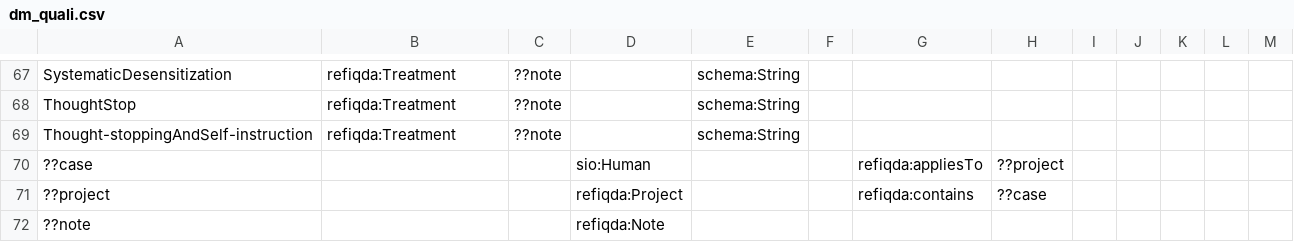
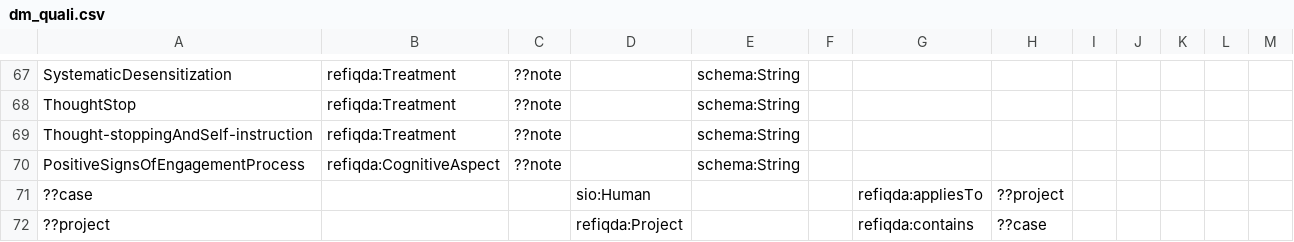
Before and after one commit to evaldo/homogenise, a CSV file: sddquali/input/DM/dm_quali.csv, drawn as a sheet; only a part is shown, gaps mark what is left out; the shorter side is filled out with more unchanged rows; the diff names each change by its address in the sheet, - before the commit and + after, or states it on an @@ line.

```diff
--- a/sddquali/input/DM/dm_quali.csv
+++ b/sddquali/input/DM/dm_quali.csv
+row 70: PositiveSignsOfEngagementProcess | refiqda:CognitiveAspect | ??note |  | schema:String
```
Also changed, not shown: sddqualidomain/input/DM/dm_qualidomain.csv, sddquantifinal/input/DM/dm_quantidomain.csv, 17 other files.
